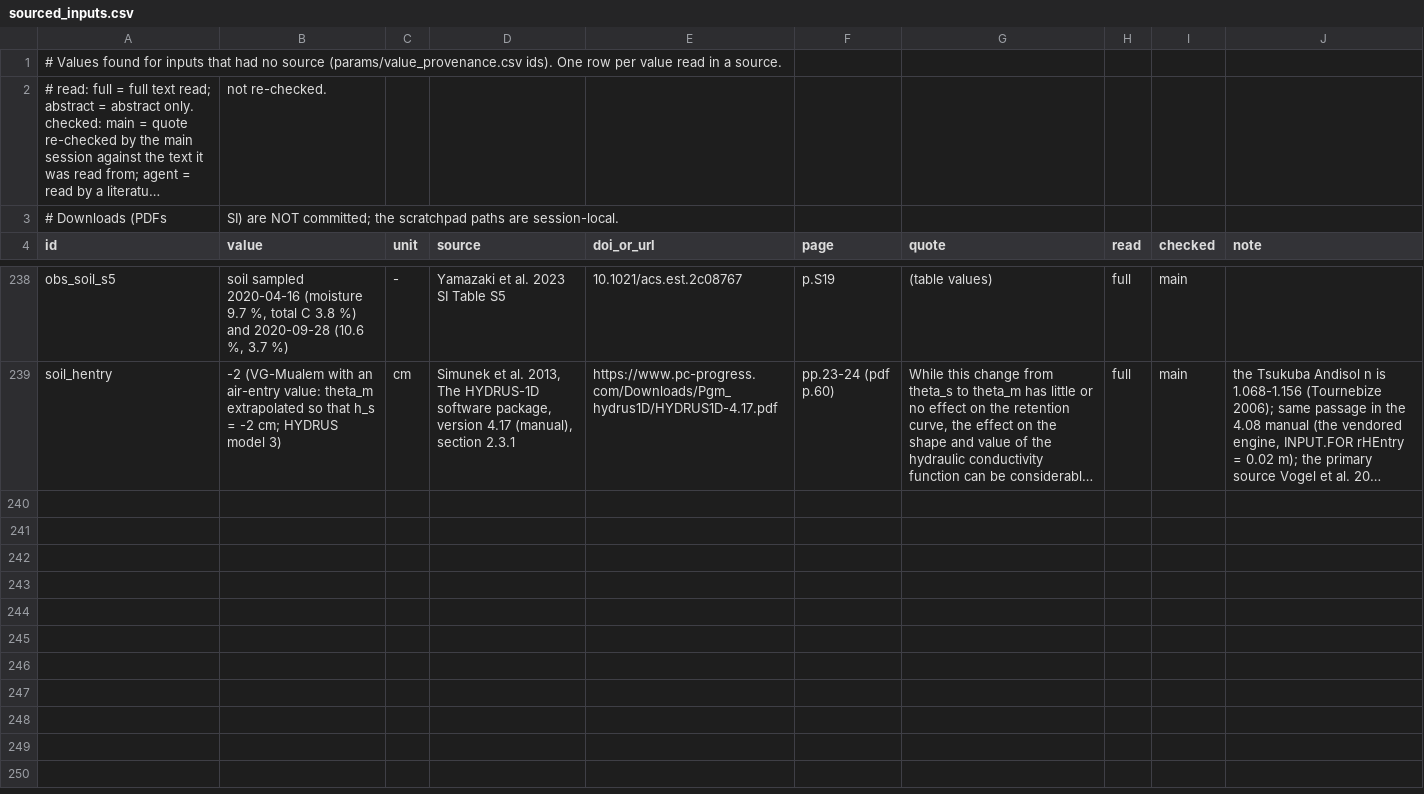
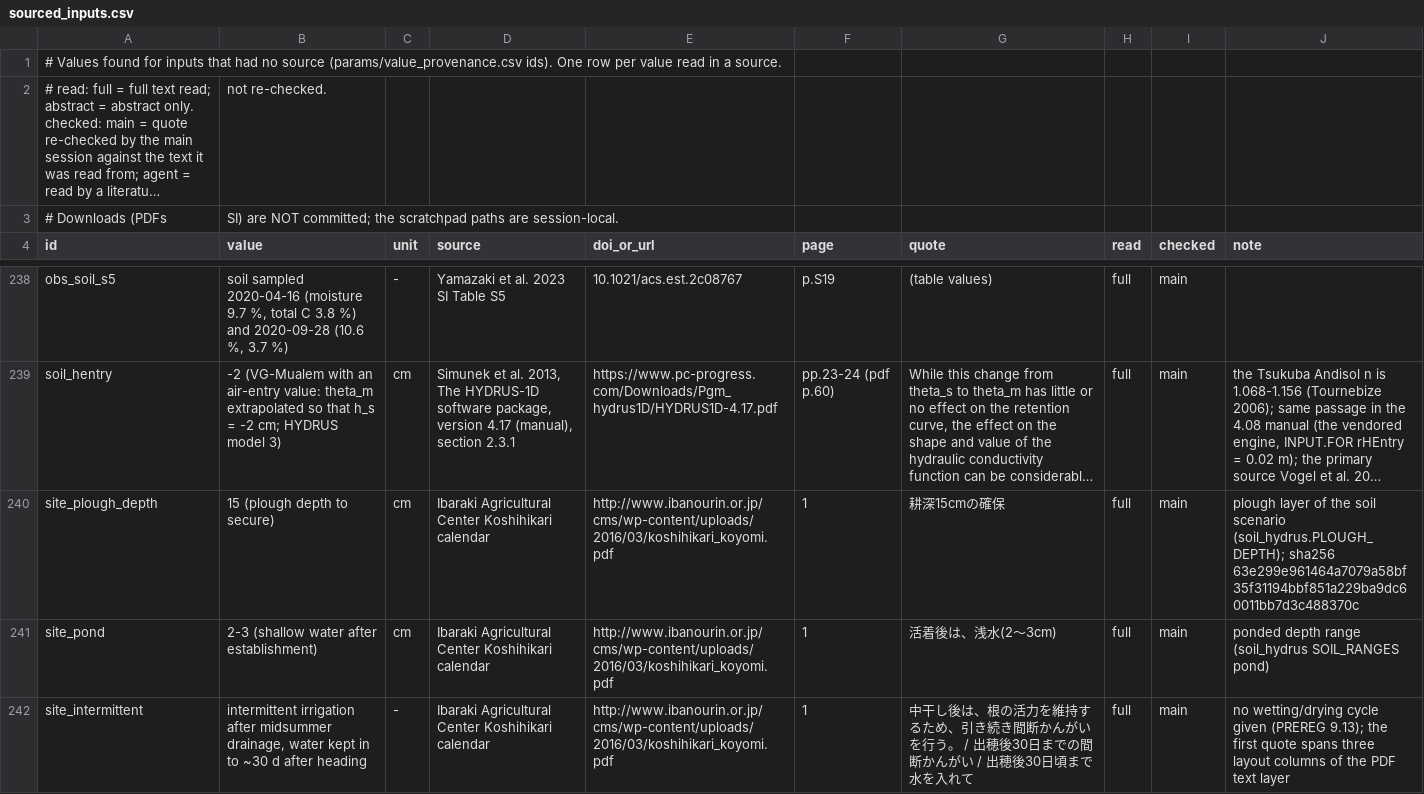
Before and after one commit to ccy5123/pfas-rice-model, a CSV file: docs/literature_db/sourced_inputs.csv, drawn as a sheet; only a part is shown, gaps mark what is left out; long unchanged cells end in …; the diff names each change by its address in the sheet, - before the commit and + after, or states it on an @@ line.

```diff
--- a/docs/literature_db/sourced_inputs.csv
+++ b/docs/literature_db/sourced_inputs.csv
+row 240: site_plough_depth | 15 (plough depth to secure) | cm | Ibaraki Agricultural Center Koshihikari calendar | http://www.ibanourin.or.jp/cms/wp-content/uploads/2016/03/koshihikari_koyomi.pdf | 1 | 耕深15cmの確保 | full | main | plough layer of the soil scenario (soil_hydrus.PLOUGH_DEPTH); sha256 63e299e961464a7079a58bf35f31194bbf851a229ba9dc60011bb7d3c488370c
+row 241: site_pond | 2-3 (shallow water after establishment) | cm | Ibaraki Agricultural Center Koshihikari calendar | http://www.ibanourin.or.jp/cms/wp-content/uploads/2016/03/koshihikari_koyomi.pdf | 1 | 活着後は、浅水(2～3cm) | full | main | ponded depth range (soil_hydrus SOIL_RANGES pond)
+row 242: site_intermittent | intermittent irrigation after midsummer drainage, water kept in to ~30 d after heading | - | Ibaraki Agricultural Center Koshihikari calendar | http://www.ibanourin.or.jp/cms/wp-content/uploads/2016/03/koshihikari_koyomi.pdf | 1 | 中干し後は、根の活力を維持するため、引き続き間断かんがいを行う。 / 出穂後30日までの間断かんがい / 出穂後30日頃まで水を入れて | full | main | no wetting/drying cycle given (PREREG 9.13); the first quote spans three layout columns of the PDF text layer
```
Also changed, not shown: params/cwo_shapes_hydrus.csv, params/value_provenance.csv, 12 other files.
